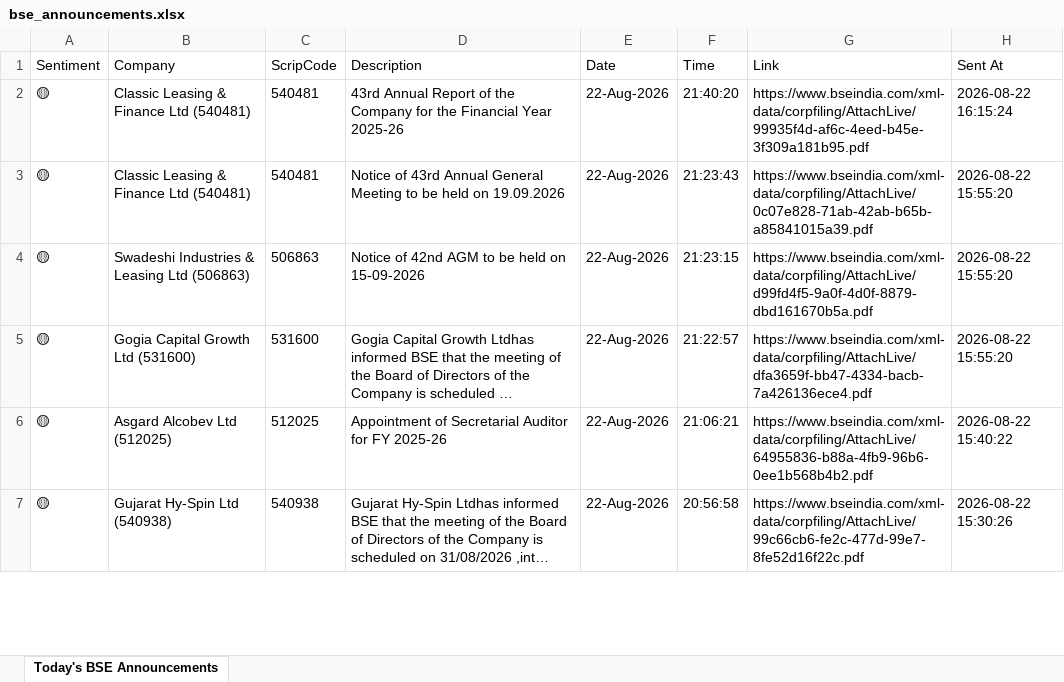
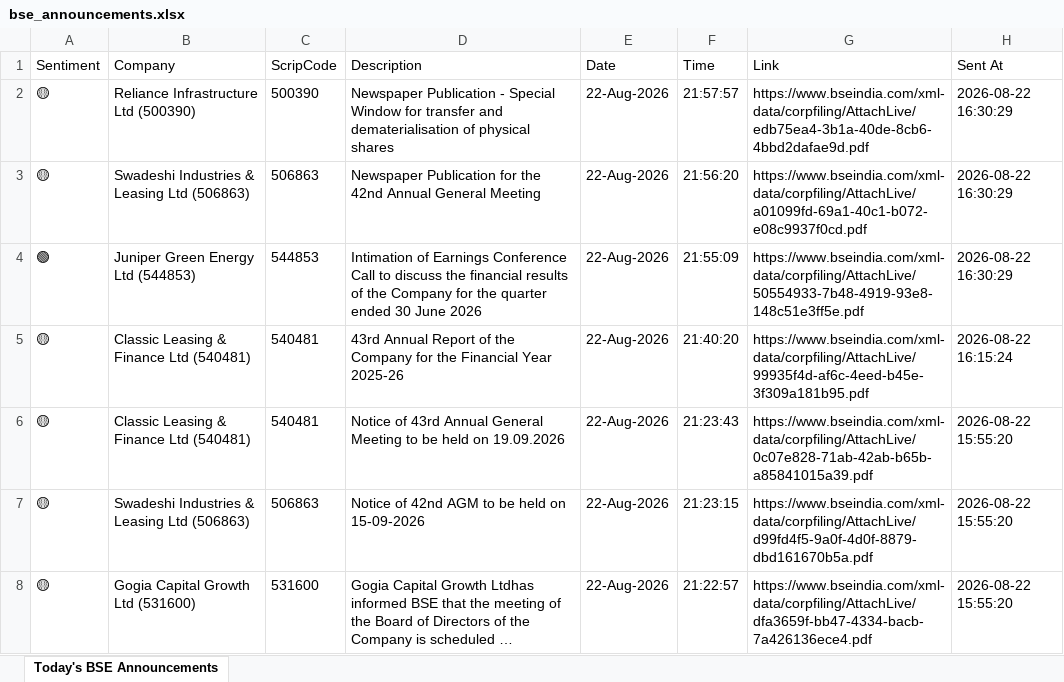
Before and after one commit to divy008/Levnse, an Excel workbook: bse_announcements.xlsx, sheet Today's BSE Announcements, drawn as a sheet; only a part is shown; the shorter side is filled out with more unchanged rows; long unchanged cells end in …; values as stored, in another font and other column widths than the file's, no borders; the diff names each change by its address in the sheet, - before the commit and + after, or states it on an @@ line.

```diff
--- a/bse_announcements.xlsx (sheet Today's BSE Announcements)
+++ b/bse_announcements.xlsx (sheet Today's BSE Announcements)
+row 2: 🟡 | Reliance Infrastructure Ltd (500390) | 500390 | Newspaper Publication - Special Window for transfer and dematerialisation of physical shares | 22-Aug-2026 | 21:57:57 | https://www.bseindia.com/xml-data/corpfiling/AttachLive/edb75ea4-3b1a-40de-8cb6-4bbd2dafae9d.pdf | 2026-08-22 16:30:29
+row 3: 🟡 | Swadeshi Industries & Leasing Ltd (506863) | 506863 | Newspaper Publication for the 42nd Annual General Meeting | 22-Aug-2026 | 21:56:20 | https://www.bseindia.com/xml-data/corpfiling/AttachLive/a01099fd-69a1-40c1-b072-e08c9937f0cd.pdf | 2026-08-22 16:30:29
+row 4: 🟢 | Juniper Green Energy Ltd (544853) | 544853 | Intimation of Earnings Conference Call to discuss the financial results of the Company for the quarter ended 30 June 2026 | 22-Aug-2026 | 21:55:09 | https://www.bseindia.com/xml-data/corpfiling/AttachLive/50554933-7b48-4919-93e8-148c51e3ff5e.pdf | 2026-08-22 16:30:29
```
Also changed, not shown: 6 other files.
